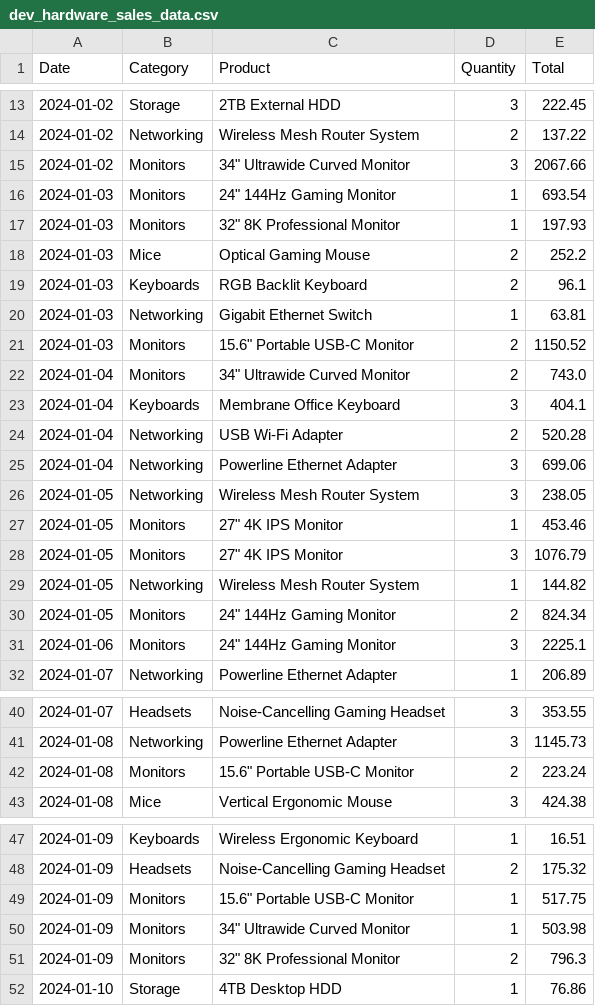
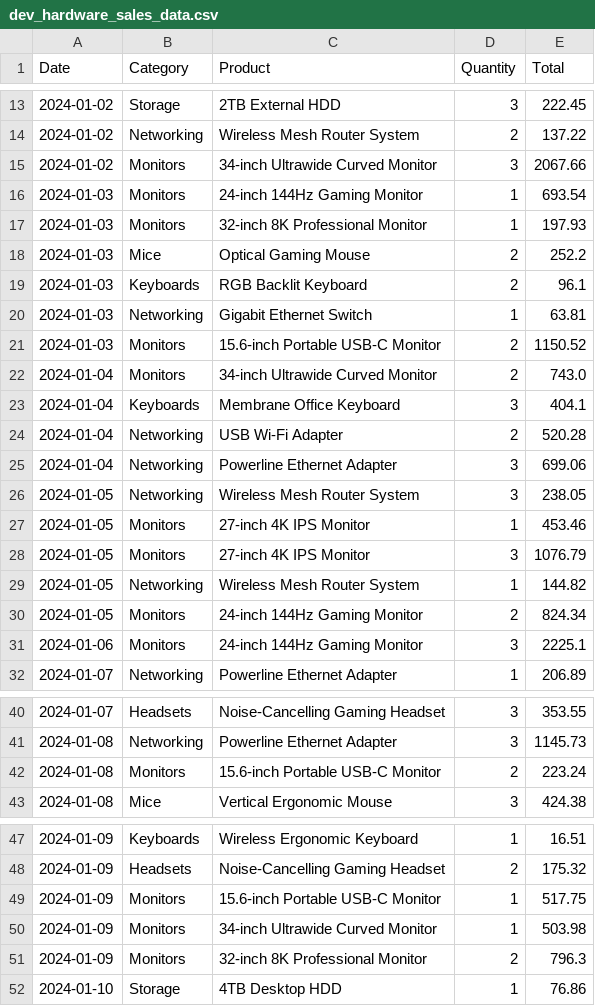
Before and after one commit to mikailaltundas/datasets-for-training, a CSV file: hardware-sales-dataset/dev_hardware_sales_data.csv, drawn as a sheet; only a part is shown, gaps mark what is left out; the diff covers the shown part only.

```diff
--- a/hardware-sales-dataset/dev_hardware_sales_data.csv
+++ b/hardware-sales-dataset/dev_hardware_sales_data.csv
@@ -14,5 +14,5 @@ Date,Category,Product,Quantity,Total
 2024-01-02,Networking,Wireless Mesh Router System,2,137.22
-2024-01-02,Monitors,"34"" Ultrawide Curved Monitor",3,2067.66
-2024-01-03,Monitors,"24"" 144Hz Gaming Monitor",1,693.54
-2024-01-03,Monitors,"32"" 8K Professional Monitor",1,197.93
+2024-01-02,Monitors,34-inch Ultrawide Curved Monitor,3,2067.66
+2024-01-03,Monitors,24-inch 144Hz Gaming Monitor,1,693.54
+2024-01-03,Monitors,32-inch 8K Professional Monitor,1,197.93
 2024-01-03,Mice,Optical Gaming Mouse,2,252.2
@@ -20,4 +20,4 @@ Date,Category,Product,Quantity,Total
 2024-01-03,Networking,Gigabit Ethernet Switch,1,63.81
-2024-01-03,Monitors,"15.6"" Portable USB-C Monitor",2,1150.52
-2024-01-04,Monitors,"34"" Ultrawide Curved Monitor",2,743.0
+2024-01-03,Monitors,15.6-inch Portable USB-C Monitor,2,1150.52
+2024-01-04,Monitors,34-inch Ultrawide Curved Monitor,2,743.0
 2024-01-04,Keyboards,Membrane Office Keyboard,3,404.1
@@ -26,7 +26,7 @@ Date,Category,Product,Quantity,Total
 2024-01-05,Networking,Wireless Mesh Router System,3,238.05
-2024-01-05,Monitors,"27"" 4K IPS Monitor",1,453.46
-2024-01-05,Monitors,"27"" 4K IPS Monitor",3,1076.79
+2024-01-05,Monitors,27-inch 4K IPS Monitor,1,453.46
+2024-01-05,Monitors,27-inch 4K IPS Monitor,3,1076.79
 2024-01-05,Networking,Wireless Mesh Router System,1,144.82
-2024-01-05,Monitors,"24"" 144Hz Gaming Monitor",2,824.34
-2024-01-06,Monitors,"24"" 144Hz Gaming Monitor",3,2225.1
+2024-01-05,Monitors,24-inch 144Hz Gaming Monitor,2,824.34
+2024-01-06,Monitors,24-inch 144Hz Gaming Monitor,3,2225.1
 2024-01-07,Networking,Powerline Ethernet Adapter,1,206.89
@@ -41,3 +41,3 @@ Date,Category,Product,Quantity,Total
 2024-01-08,Networking,Powerline Ethernet Adapter,3,1145.73
-2024-01-08,Monitors,"15.6"" Portable USB-C Monitor",2,223.24
+2024-01-08,Monitors,15.6-inch Portable USB-C Monitor,2,223.24
 2024-01-08,Mice,Vertical Ergonomic Mouse,3,424.38
@@ -48,5 +48,5 @@ Date,Category,Product,Quantity,Total
 2024-01-09,Headsets,Noise-Cancelling Gaming Headset,2,175.32
-2024-01-09,Monitors,"15.6"" Portable USB-C Monitor",1,517.75
-2024-01-09,Monitors,"34"" Ultrawide Curved Monitor",1,503.98
-2024-01-09,Monitors,"32"" 8K Professional Monitor",2,796.3
+2024-01-09,Monitors,15.6-inch Portable USB-C Monitor,1,517.75
+2024-01-09,Monitors,34-inch Ultrawide Curved Monitor,1,503.98
+2024-01-09,Monitors,32-inch 8K Professional Monitor,2,796.3
 2024-01-10,Storage,4TB Desktop HDD,1,76.86
```
Also changed, not shown: 98 edited cells elsewhere in this file, hardware-sales-dataset/prod_hardware_sales_data.csv.
